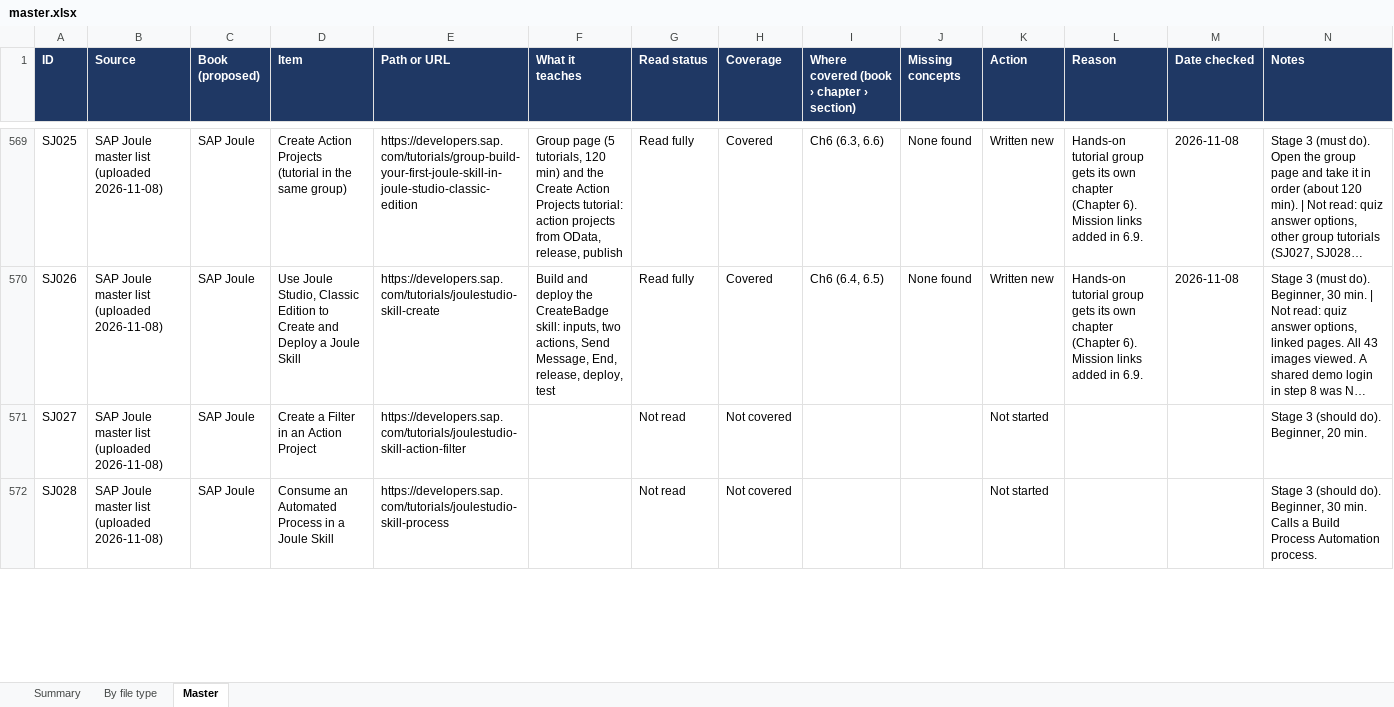
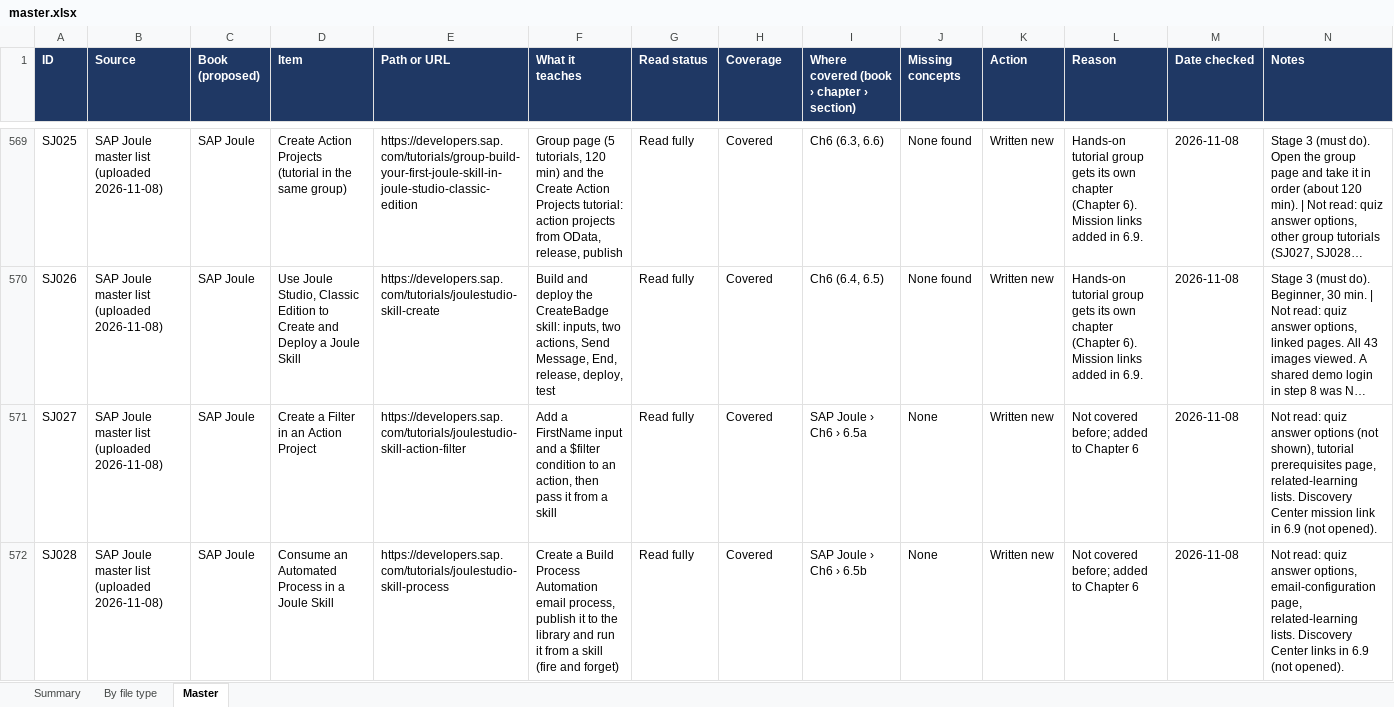
Before and after one commit to kiaanwankhede/MyNotes, an Excel workbook: master/master.xlsx, sheet Master, drawn as a sheet; only a part is shown, gaps mark what is left out; long unchanged cells end in …; values as stored, in another font and other column widths than the file's, no borders; charts and pictures not drawn; the diff covers the shown part only; the diff names each change by its address in the sheet, - before the commit and + after, or states it on an @@ line.

```diff
--- a/master/master.xlsx (sheet Master)
+++ b/master/master.xlsx (sheet Master)
-F571 (What it teaches): (empty)
+F571 (What it teaches): Add a FirstName input and a $filter condition to an action, then pass it from a skill
-G571:G572 (Read status): Not read
+G571:G572 (Read status): Read fully
-H571:H572 (Coverage): Not covered
+H571:H572 (Coverage): Covered
-I571: (empty)
+I571: SAP Joule › Ch6 › 6.5a
-J571:J572 (Missing concepts): (empty)
+J571:J572 (Missing concepts): None
-K571:K572 (Action): Not started
+K571:K572 (Action): Written new
-L571:L572 (Reason): (empty)
+L571:L572 (Reason): Not covered before; added to Chapter 6
-M571:M572 (Date checked): (empty)
+M571:M572 (Date checked): 2026-11-08
-N571 (Notes): Stage 3 (should do). Beginner, 20 min.
+N571 (Notes): Not read: quiz answer options (not shown), tutorial prerequisites page, related-learning lists. Discovery Center mission link in 6.9 (not opened).
-F572 (What it teaches): (empty)
+F572 (What it teaches): Create a Build Process Automation email process, publish it to the library and run it from a skill (fire and forget)
-I572: (empty)
+I572: SAP Joule › Ch6 › 6.5b
-N572 (Notes): Stage 3 (should do). Beginner, 30 min. Calls a Build Process Automation process.
+N572 (Notes): Not read: quiz answer options, email-configuration page, related-learning lists. Discovery Center links in 6.9 (not opened).
```
Also changed, not shown: 27 edited cells elsewhere in this sheet, sheet By file type, sheet Summary, 3 other files.
